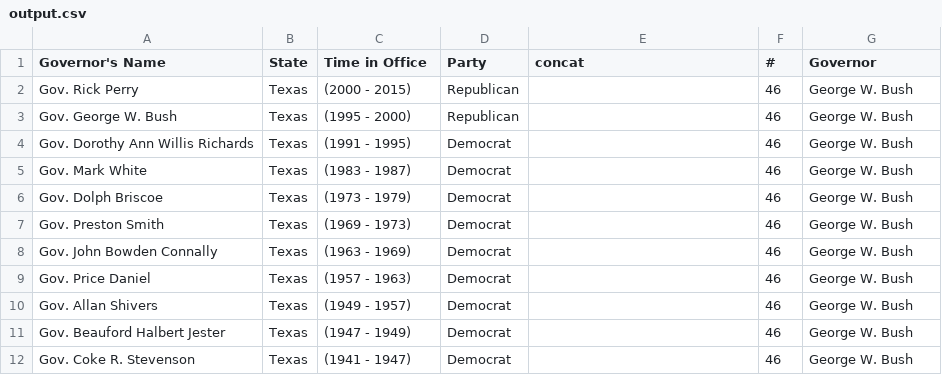
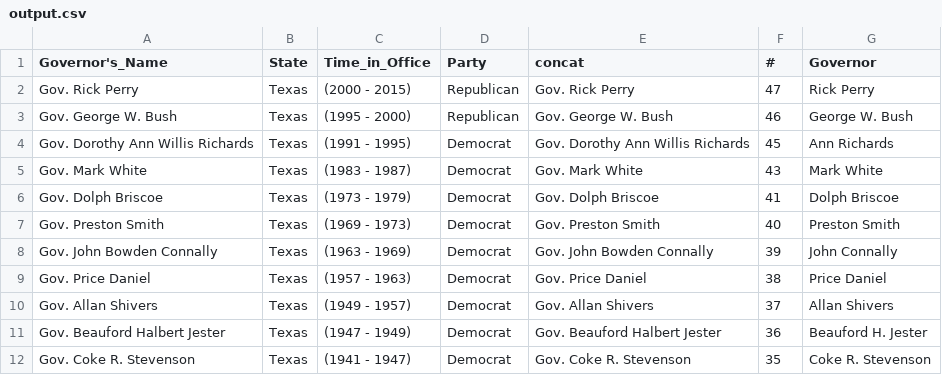
Before and after one commit to f776655321/DBMS, a CSV file: output.csv, drawn as a sheet; only a part is shown; the diff covers the shown part only.

```diff
--- a/output.csv
+++ b/output.csv
@@ -1,12 +1,12 @@
-Governor's Name,State,Time in Office,Party,concat,#,Governor
-Gov. Rick Perry,Texas,(2000 - 2015),Republican,,46,George W. Bush
-Gov. George W. Bush,Texas,(1995 - 2000),Republican,,46,George W. Bush
-Gov. Dorothy Ann Willis Richards,Texas,(1991 - 1995),Democrat,,46,George W. Bush
-Gov. Mark White,Texas,(1983 - 1987),Democrat,,46,George W. Bush
-Gov. Dolph Briscoe,Texas,(1973 - 1979),Democrat,,46,George W. Bush
-Gov. Preston Smith,Texas,(1969 - 1973),Democrat,,46,George W. Bush
-Gov. John Bowden Connally,Texas,(1963 - 1969),Democrat,,46,George W. Bush
-Gov. Price Daniel,Texas,(1957 - 1963),Democrat,,46,George W. Bush
-Gov. Allan Shivers,Texas,(1949 - 1957),Democrat,,46,George W. Bush
-Gov. Beauford Halbert Jester,Texas,(1947 - 1949),Democrat,,46,George W. Bush
-Gov. Coke R. Stevenson,Texas,(1941 - 1947),Democrat,,46,George W. Bush
+Governor's_Name,State,Time_in_Office,Party,concat,#,Governor
+Gov. Rick Perry,Texas,(2000 - 2015),Republican,Gov. Rick Perry,47,Rick Perry
+Gov. George W. Bush,Texas,(1995 - 2000),Republican,Gov. George W. Bush,46,George W. Bush
+Gov. Dorothy Ann Willis Richards,Texas,(1991 - 1995),Democrat,Gov. Dorothy Ann Willis Richards,45,Ann Richards
+Gov. Mark White,Texas,(1983 - 1987),Democrat,Gov. Mark White,43,Mark White
+Gov. Dolph Briscoe,Texas,(1973 - 1979),Democrat,Gov. Dolph Briscoe,41,Dolph Briscoe
+Gov. Preston Smith,Texas,(1969 - 1973),Democrat,Gov. Preston Smith,40,Preston Smith
+Gov. John Bowden Connally,Texas,(1963 - 1969),Democrat,Gov. John Bowden Connally,39,John Connally
+Gov. Price Daniel,Texas,(1957 - 1963),Democrat,Gov. Price Daniel,38,Price Daniel
+Gov. Allan Shivers,Texas,(1949 - 1957),Democrat,Gov. Allan Shivers,37,Allan Shivers
+Gov. Beauford Halbert Jester,Texas,(1947 - 1949),Democrat,Gov. Beauford Halbert Jester,36,Beauford H. Jester
+Gov. Coke R. Stevenson,Texas,(1941 - 1947),Democrat,Gov. Coke R. Stevenson,35,Coke R. Stevenson
```
Also changed, not shown: 42 edited cells elsewhere in this file, 3 other files.
